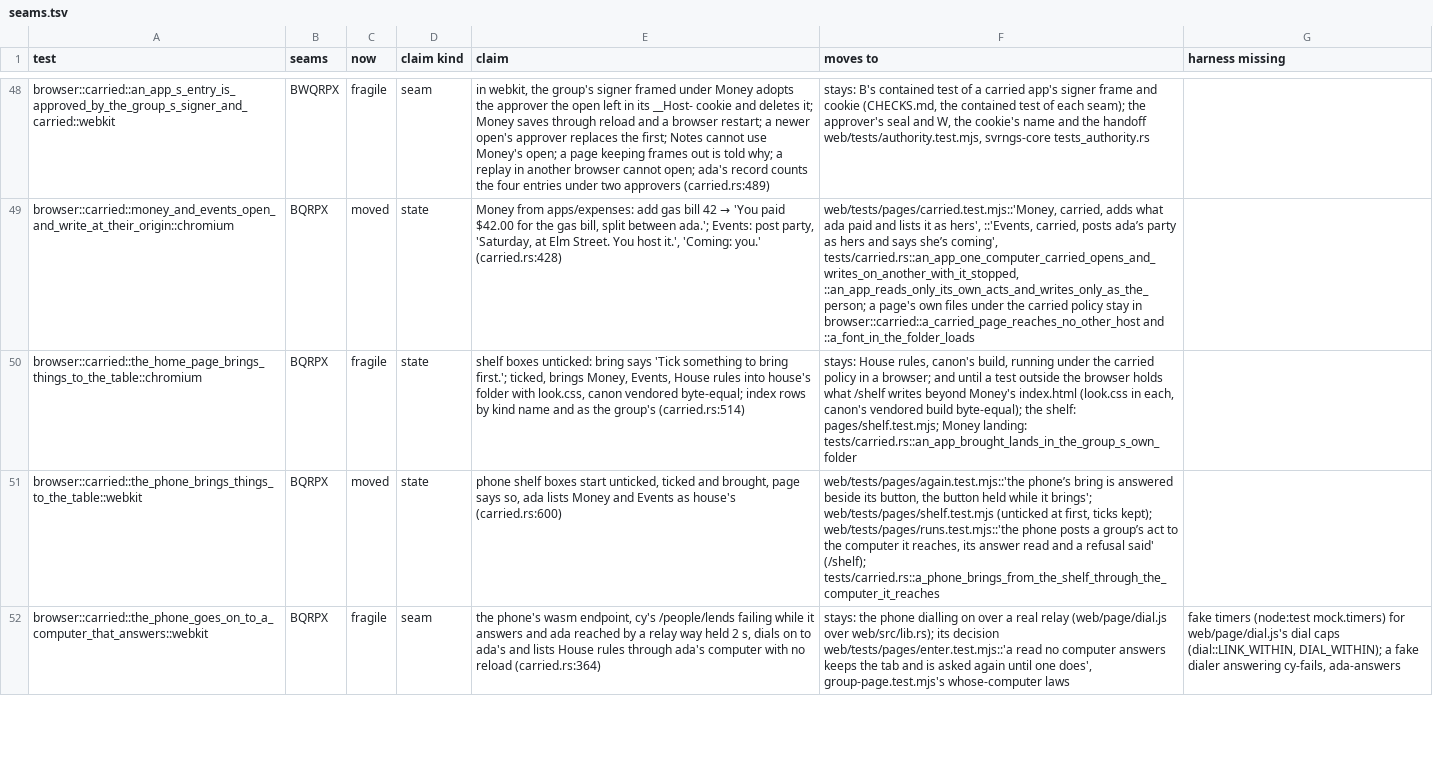
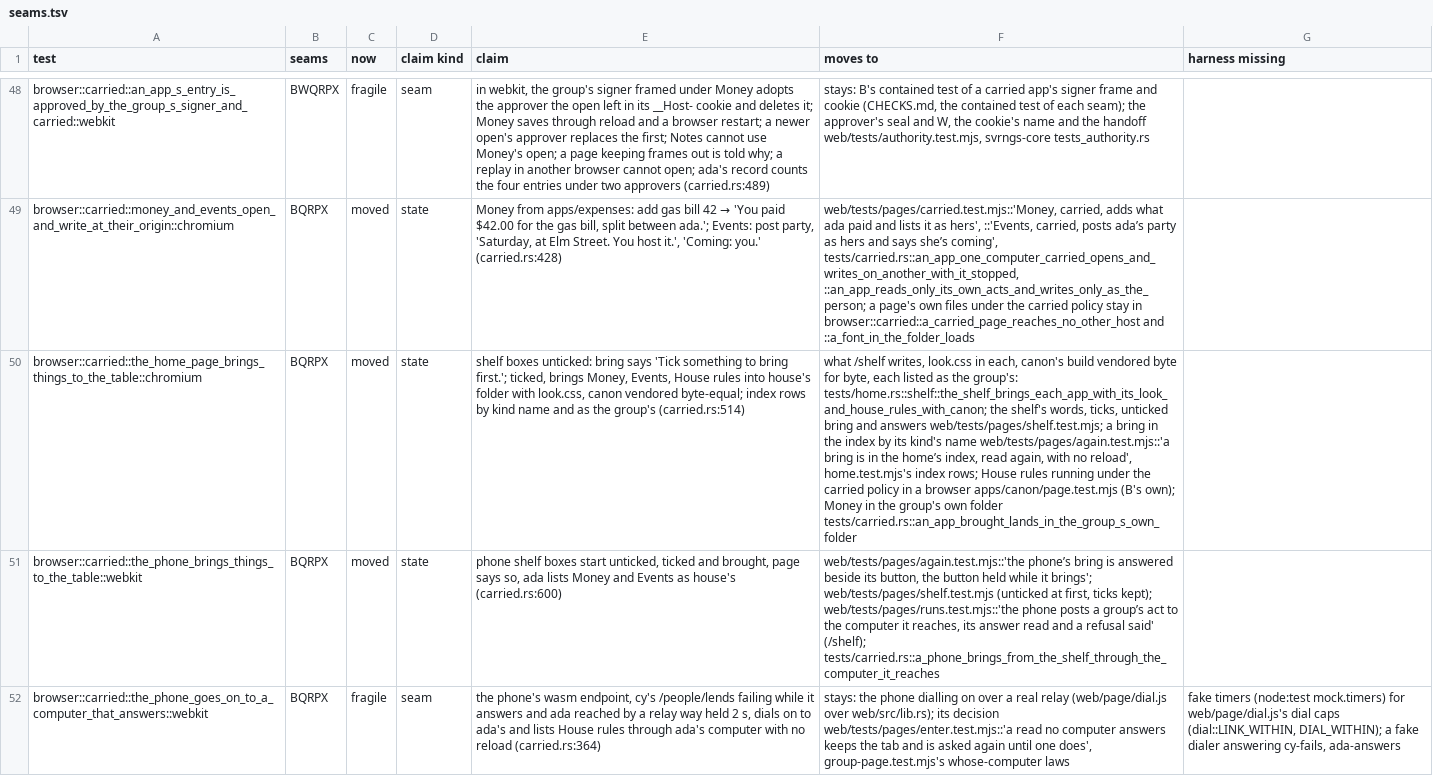
Before and after one commit to alexsbryan/svrngs, a TSV file: docs/seams.tsv, drawn as a sheet; only a part is shown, gaps mark what is left out; the diff names each change by its address in the sheet, - before the commit and + after, or states it on an @@ line.

Commit message:
browser: the home page's bring retired, held on the wire, in laws and by canon's own
browser::carried::the_home_page_brings_things_to_the_table: what /shelf
writes is tests/home.rs shelf's (bb807428); the shelf's words, ticks and
answers pages/shelf.test.mjs's; a bring in the index again.test.mjs's;
House rules under the carried policy in a browser apps/canon/page.test.mjs's
contained test (59f9f189). It held no browser mechanism of its own.
seams.tsv: its row moved; CHECKS.md unit 1.

```diff
--- a/docs/seams.tsv
+++ b/docs/seams.tsv
-C50 (now): fragile
+C50 (now): moved
-F50 (moves to): stays: House rules, canon's build, running under the carried policy in a browser; and until a test outside the browser holds what /shelf writes beyond Money's index.html (look.css in each, canon's vendored build byte-equal); the shelf: pages/shelf.test.mjs; Money landing: tests/carried.rs::an_app_brought_lands_in_the_group_s_own_folder
+F50 (moves to): what /shelf writes, look.css in each, canon's build vendored byte for byte, each listed as the group's: tests/home.rs::shelf::the_shelf_brings_each_app_with_its_look_and_house_rules_with_canon; the shelf's words, ticks, unticked bring and answers web/tests/pages/shelf.test.mjs; a bring in the index by its kind's name web/tests/pages/again.test.mjs::'a bring is in the home’s index, read again, with no reload', home.test.mjs's index rows; House rules running under the carried policy in a browser apps/canon/page.test.mjs (B's own); Money in the group's own folder tests/carried.rs::an_app_brought_lands_in_the_group_s_own_folder
```
Also changed, not shown: 2 other files.
